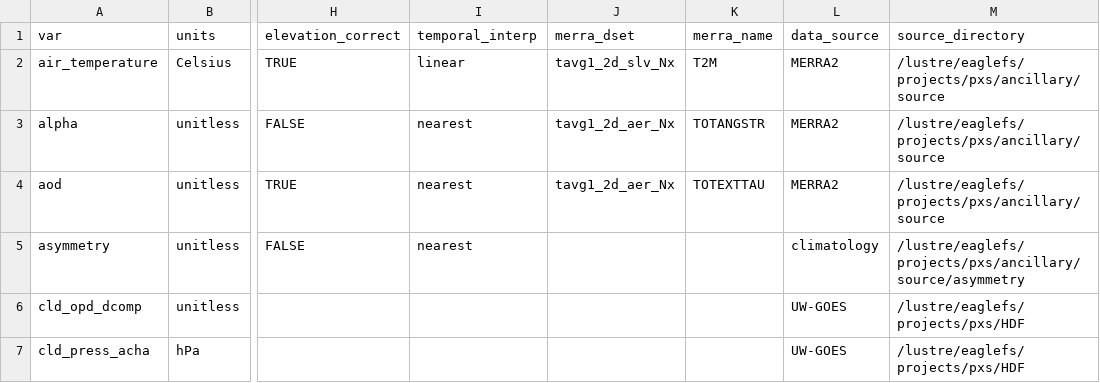
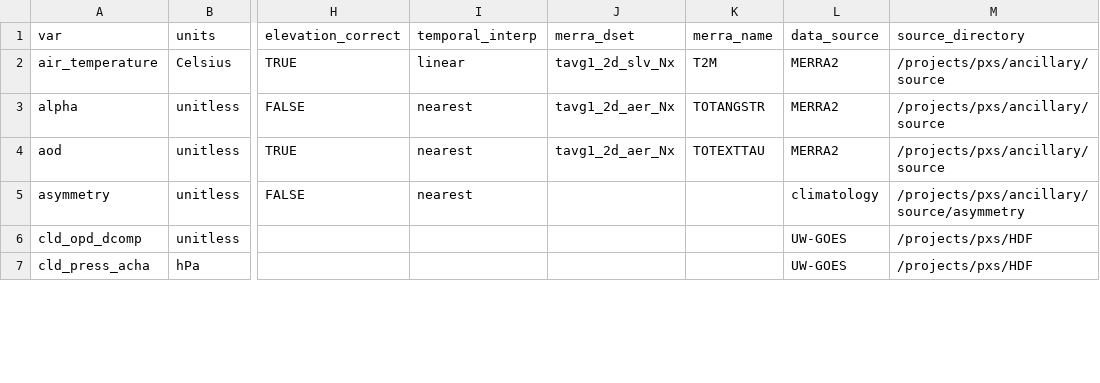
Before and after one commit to NREL/nsrdb, a CSV file: config/nsrdb_vars.csv, drawn as a sheet; only a part is shown, gaps mark what is left out; the diff covers the shown part only; the diff names each change by its address in the sheet, - before the commit and + after, or states it on an @@ line.

Commit message:
Removed lustre eagle path from nsrdb variable meta paths. Do not need.

```diff
--- a/config/nsrdb_vars.csv
+++ b/config/nsrdb_vars.csv
-M2:M4 (source_directory): /lustre/eaglefs/projects/pxs/ancillary/source
+M2:M4 (source_directory): /projects/pxs/ancillary/source
-M5 (source_directory): /lustre/eaglefs/projects/pxs/ancillary/source/asymmetry
+M5 (source_directory): /projects/pxs/ancillary/source/asymmetry
-M6:M7 (source_directory): /lustre/eaglefs/projects/pxs/HDF
+M6:M7 (source_directory): /projects/pxs/HDF
```
Also changed, not shown: 10 edited cells elsewhere in this file.
